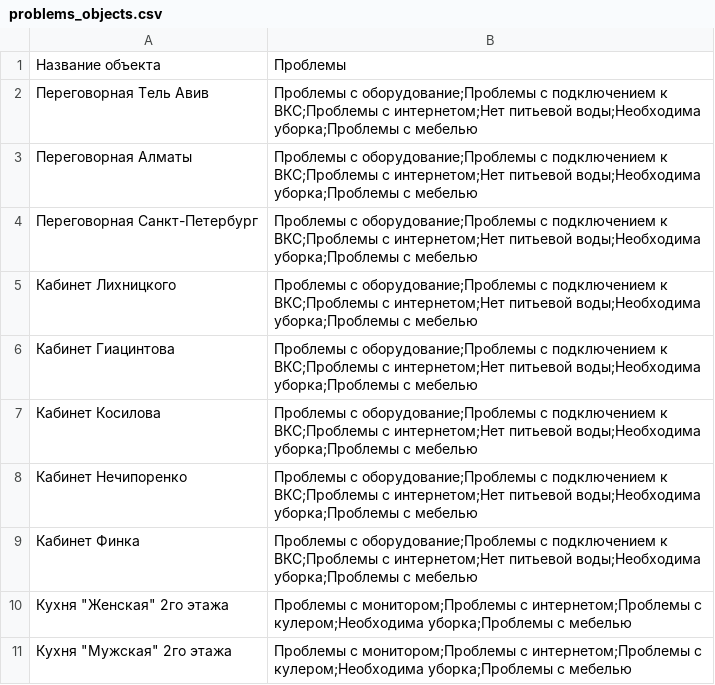
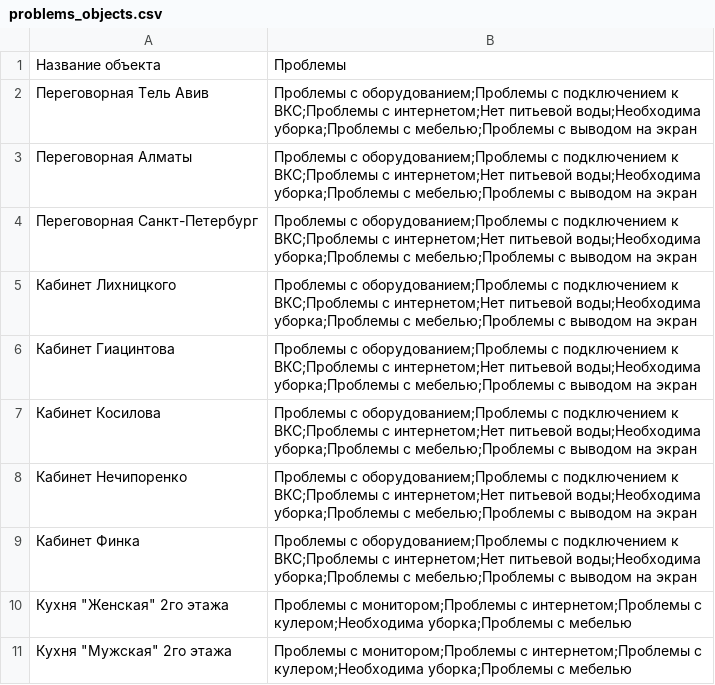
Before and after one commit to WolfSMXL/ITConcierge, a CSV file: files/csv/problems_objects.csv, drawn as a sheet; only a part is shown.

```diff
--- a/files/csv/problems_objects.csv
+++ b/files/csv/problems_objects.csv
@@ -1,10 +1,10 @@
 Название объекта,Проблемы
-Переговорная Тель Авив,Проблемы с оборудование;Проблемы с подключением к ВКС;Проблемы с интернетом;Нет питьевой воды;Необходима уборка;Проблемы с мебелью
-Переговорная Алматы,Проблемы с оборудование;Проблемы с подключением к ВКС;Проблемы с интернетом;Нет питьевой воды;Необходима уборка;Проблемы с мебелью
-Переговорная Санкт-Петербург,Проблемы с оборудование;Проблемы с подключением к ВКС;Проблемы с интернетом;Нет питьевой воды;Необходима уборка;Проблемы с мебелью
-Кабинет Лихницкого,Проблемы с оборудование;Проблемы с подключением к ВКС;Проблемы с интернетом;Нет питьевой воды;Необходима уборка;Проблемы с мебелью
-Кабинет Гиацинтова,Проблемы с оборудование;Проблемы с подключением к ВКС;Проблемы с интернетом;Нет питьевой воды;Необходима уборка;Проблемы с мебелью
-Кабинет Косилова,Проблемы с оборудование;Проблемы с подключением к ВКС;Проблемы с интернетом;Нет питьевой воды;Необходима уборка;Проблемы с мебелью
-Кабинет Нечипоренко,Проблемы с оборудование;Проблемы с подключением к ВКС;Проблемы с интернетом;Нет питьевой воды;Необходима уборка;Проблемы с мебелью
-Кабинет Финка,Проблемы с оборудование;Проблемы с подключением к ВКС;Проблемы с интернетом;Нет питьевой воды;Необходима уборка;Проблемы с мебелью
+Переговорная Тель Авив,Проблемы с оборудованием;Проблемы с подключением к ВКС;Проблемы с интернетом;Нет питьевой воды;Необходима уборка;Проблемы с мебелью;Проблемы с выводом на экран
+Переговорная Алматы,Проблемы с оборудованием;Проблемы с подключением к ВКС;Проблемы с интернетом;Нет питьевой воды;Необходима уборка;Проблемы с мебелью;Проблемы с выводом на экран
+Переговорная Санкт-Петербург,Проблемы с оборудованием;Проблемы с подключением к ВКС;Проблемы с интернетом;Нет питьевой воды;Необходима уборка;Проблемы с мебелью;Проблемы с выводом на экран
+Кабинет Лихницкого,Проблемы с оборудованием;Проблемы с подключением к ВКС;Проблемы с интернетом;Нет питьевой воды;Необходима уборка;Проблемы с мебелью;Проблемы с выводом на экран
+Кабинет Гиацинтова,Проблемы с оборудованием;Проблемы с подключением к ВКС;Проблемы с интернетом;Нет питьевой воды;Необходима уборка;Проблемы с мебелью;Проблемы с выводом на экран
+Кабинет Косилова,Проблемы с оборудованием;Проблемы с подключением к ВКС;Проблемы с интернетом;Нет питьевой воды;Необходима уборка;Проблемы с мебелью;Проблемы с выводом на экран
+Кабинет Нечипоренко,Проблемы с оборудованием;Проблемы с подключением к ВКС;Проблемы с интернетом;Нет питьевой воды;Необходима уборка;Проблемы с мебелью;Проблемы с выводом на экран
+Кабинет Финка,Проблемы с оборудованием;Проблемы с подключением к ВКС;Проблемы с интернетом;Нет питьевой воды;Необходима уборка;Проблемы с мебелью;Проблемы с выводом на экран
 Кухня "Женская" 2го этажа,Проблемы с монитором;Проблемы с интернетом;Проблемы с кулером;Необходима уборка;Проблемы с мебелью
```
Also changed, not shown: files/csv/problems.csv, 1 other file.
